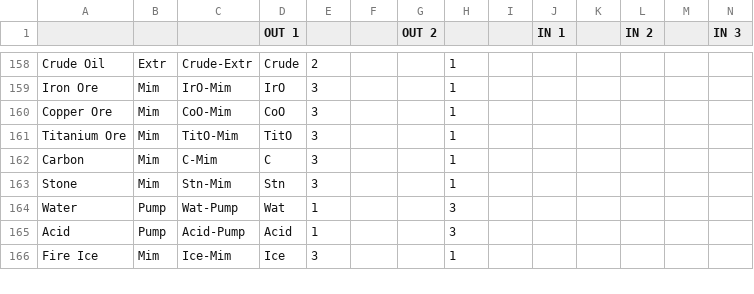
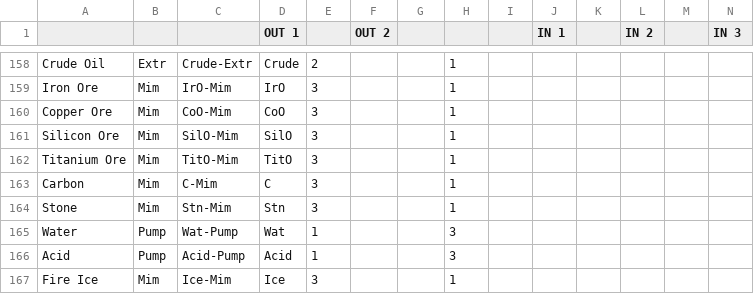
Before and after one commit to garrese/xdsp, a CSV file: src/main/resources/recipes.csv, drawn as a sheet; only a part is shown, gaps mark what is left out; rows hold the shown columns only; the diff names each change by its address in the sheet, - before the commit and + after, or states it on an @@ line.

Commit message:
SourcesCosts + Items and Recipes JavaK + SilO recipe

```diff
--- a/src/main/resources/recipes.csv
+++ b/src/main/resources/recipes.csv
-F1: (empty)
+F1: OUT 2
-G1: OUT 2
+G1: (empty)
+row 161: Silicon Ore | Mim | SilO-Mim | SilO | 3 |  |  | 1
```
Also changed, not shown: 9 other files.
